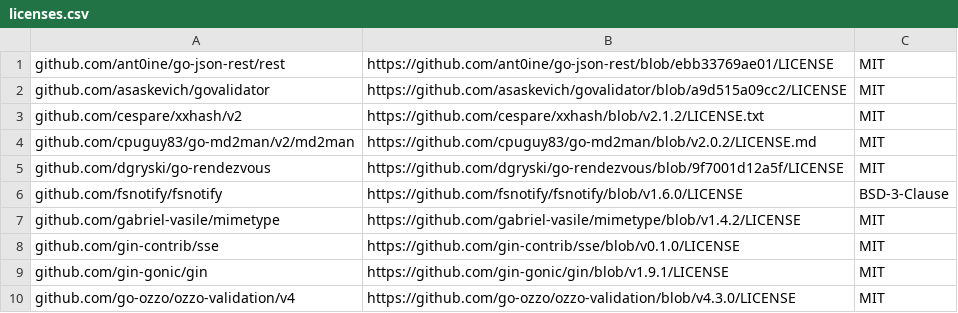
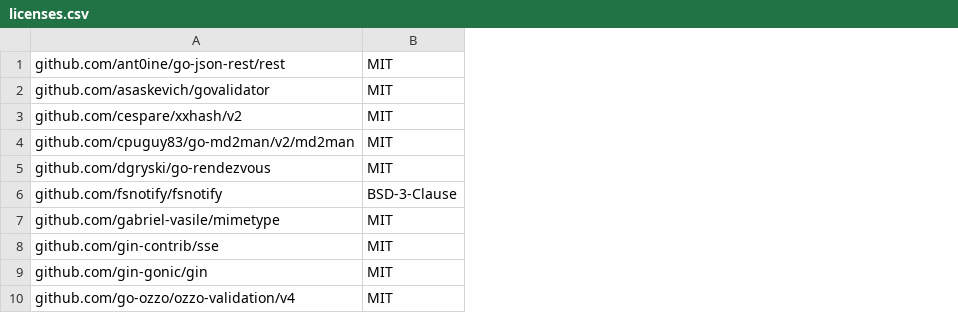
Before and after one commit to mendersoftware/deviceauth, a CSV file: licenses.csv, drawn as a sheet; only a part is shown; the diff names each change by its address in the sheet, - before the commit and + after, or states it on an @@ line.

Commit message:
fix: aligned licenses file format to ease maintainability
Ticket: None
Changelog: None
Signed-off-by: Manuel Zedel <manuel.zedel@northern.tech>

```diff
--- a/licenses.csv
+++ b/licenses.csv
-column B, rows 1-10: https://github.com/ant0ine/go-json-rest/blob/ebb33769ae01/LICENSE | https://github.com/asaskevich/govalidator/blob/a9d515a09cc2/LICENSE | https://github.com/cespare/xxhash/blob/v2.1.2/LICENSE.txt | https://github.com/cpuguy83/go-md2man/blob/v2.0.2/LICENSE.md | https://github.com/dgryski/go-rendezvous/blob/9f7001d12a5f/LICENSE | https://github.com/fsnotify/fsnotify/blob/v1.6.0/LICENSE | https://github.com/gabriel-vasile/mimetype/blob/v1.4.2/LICENSE | https://github.com/gin-contrib/sse/blob/v0.1.0/LICENSE | https://github.com/gin-gonic/gin/blob/v1.9.1/LICENSE | https://github.com/go-ozzo/ozzo-validation/blob/v4.3.0/LICENSE
```
